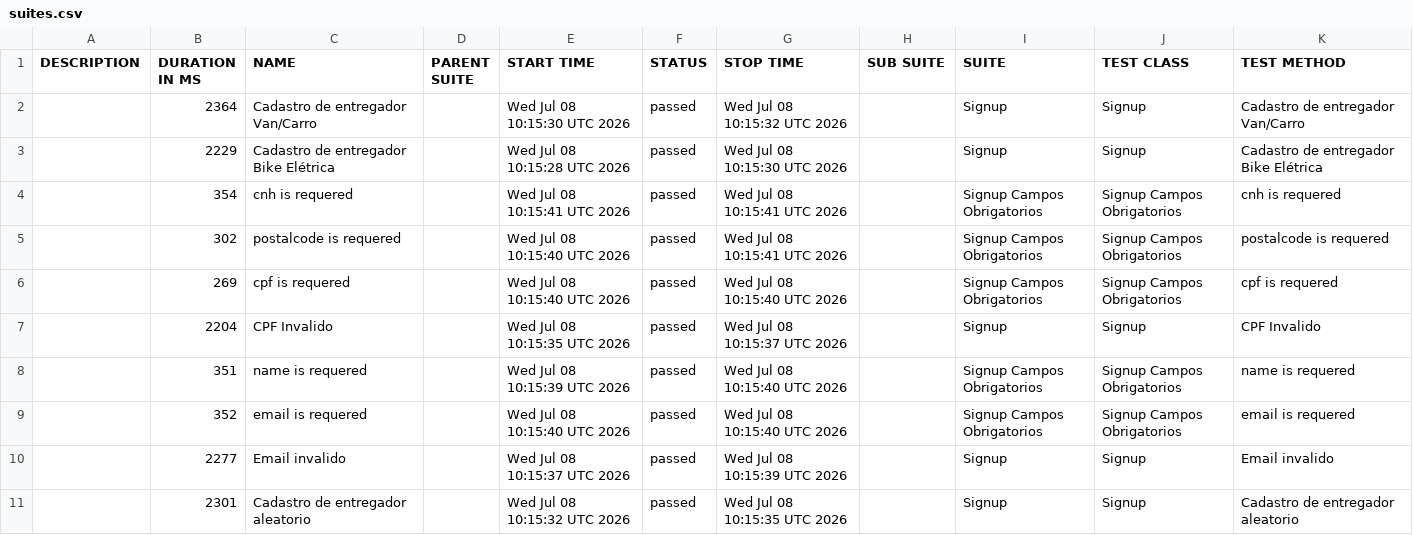
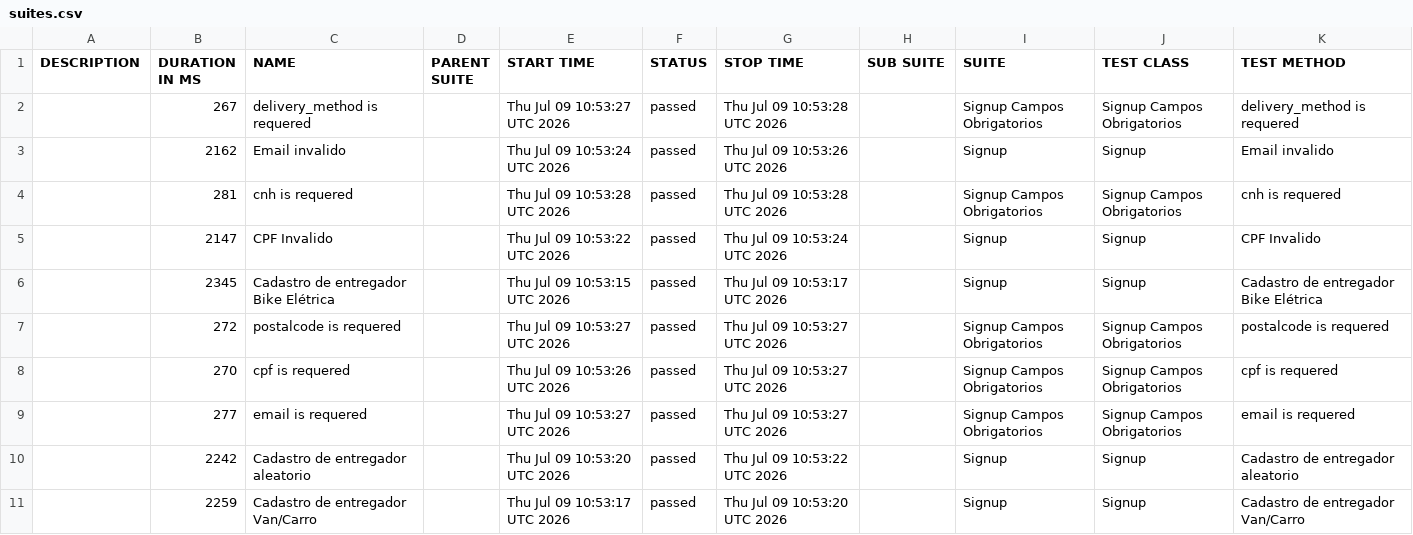
Before and after one commit to diegobbarbosa09/buger-eats-cypress, a CSV file: data/suites.csv, drawn as a sheet; only a part is shown; the diff covers the shown part only.

```diff
--- a/data/suites.csv
+++ b/data/suites.csv
@@ -1,11 +1,11 @@
 "DESCRIPTION","DURATION IN MS","NAME","PARENT SUITE","START TIME","STATUS","STOP TIME","SUB SUITE","SUITE","TEST CLASS","TEST METHOD"
-"","2364","Cadastro de entregador Van/Carro","","Wed Jul 08 10:15:30 UTC 2026","passed","Wed Jul 08 10:15:32 UTC 2026","","Signup","Signup","Cadastro de entregador Van/Carro"
-"","2229","Cadastro de entregador Bike Elétrica","","Wed Jul 08 10:15:28 UTC 2026","passed","Wed Jul 08 10:15:30 UTC 2026","","Signup","Signup","Cadastro de entregador Bike Elétrica"
-"","354","cnh is requered","","Wed Jul 08 10:15:41 UTC 2026","passed","Wed Jul 08 10:15:41 UTC 2026","","Signup Campos Obrigatorios","Signup Campos Obrigatorios","cnh is requered"
-"","302","postalcode is requered","","Wed Jul 08 10:15:40 UTC 2026","passed","Wed Jul 08 10:15:41 UTC 2026","","Signup Campos Obrigatorios","Signup Campos Obrigatorios","postalcode is requered"
-"","269","cpf is requered","","Wed Jul 08 10:15:40 UTC 2026","passed","Wed Jul 08 10:15:40 UTC 2026","","Signup Campos Obrigatorios","Signup Campos Obrigatorios","cpf is requered"
-"","2204","CPF Invalido","","Wed Jul 08 10:15:35 UTC 2026","passed","Wed Jul 08 10:15:37 UTC 2026","","Signup","Signup","CPF Invalido"
-"","351","name is requered","","Wed Jul 08 10:15:39 UTC 2026","passed","Wed Jul 08 10:15:40 UTC 2026","","Signup Campos Obrigatorios","Signup Campos Obrigatorios","name is requered"
-"","352","email is requered","","Wed Jul 08 10:15:40 UTC 2026","passed","Wed Jul 08 10:15:40 UTC 2026","","Signup Campos Obrigatorios","Signup Campos Obrigatorios","email is requered"
-"","2277","Email invalido","","Wed Jul 08 10:15:37 UTC 2026","passed","Wed Jul 08 10:15:39 UTC 2026","","Signup","Signup","Email invalido"
-"","2301","Cadastro de entregador aleatorio","","Wed Jul 08 10:15:32 UTC 2026","passed","Wed Jul 08 10:15:35 UTC 2026","","Signup","Signup","Cadastro de entregador aleatorio"
+"","267","delivery_method is requered","","Thu Jul 09 10:53:27 UTC 2026","passed","Thu Jul 09 10:53:28 UTC 2026","","Signup Campos Obrigatorios","Signup Campos Obrigatorios","delivery_method is requered"
+"","2162","Email invalido","","Thu Jul 09 10:53:24 UTC 2026","passed","Thu Jul 09 10:53:26 UTC 2026","","Signup","Signup","Email invalido"
+"","281","cnh is requered","","Thu Jul 09 10:53:28 UTC 2026","passed","Thu Jul 09 10:53:28 UTC 2026","","Signup Campos Obrigatorios","Signup Campos Obrigatorios","cnh is requered"
+"","2147","CPF Invalido","","Thu Jul 09 10:53:22 UTC 2026","passed","Thu Jul 09 10:53:24 UTC 2026","","Signup","Signup","CPF Invalido"
+"","2345","Cadastro de entregador Bike Elétrica","","Thu Jul 09 10:53:15 UTC 2026","passed","Thu Jul 09 10:53:17 UTC 2026","","Signup","Signup","Cadastro de entregador Bike Elétrica"
+"","272","postalcode is requered","","Thu Jul 09 10:53:27 UTC 2026","passed","Thu Jul 09 10:53:27 UTC 2026","","Signup Campos Obrigatorios","Signup Campos Obrigatorios","postalcode is requered"
+"","270","cpf is requered","","Thu Jul 09 10:53:26 UTC 2026","passed","Thu Jul 09 10:53:27 UTC 2026","","Signup Campos Obrigatorios","Signup Campos Obrigatorios","cpf is requered"
+"","277","email is requered","","Thu Jul 09 10:53:27 UTC 2026","passed","Thu Jul 09 10:53:27 UTC 2026","","Signup Campos Obrigatorios","Signup Campos Obrigatorios","email is requered"
+"","2242","Cadastro de entregador aleatorio","","Thu Jul 09 10:53:20 UTC 2026","passed","Thu Jul 09 10:53:22 UTC 2026","","Signup","Signup","Cadastro de entregador aleatorio"
+"","2259","Cadastro de entregador Van/Carro","","Thu Jul 09 10:53:17 UTC 2026","passed","Thu Jul 09 10:53:20 UTC 2026","","Signup","Signup","Cadastro de entregador Van/Carro"
```
Also changed, not shown: 11 edited cells elsewhere in this file, 40 other files.
